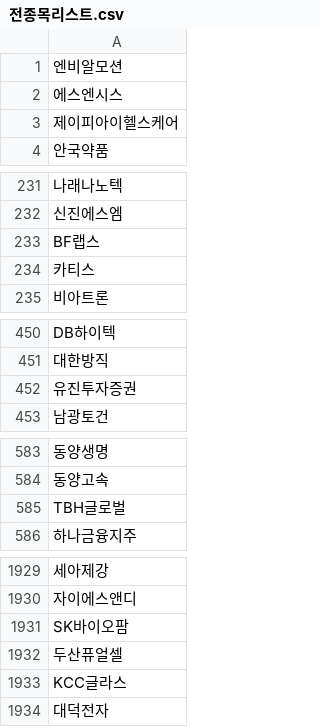
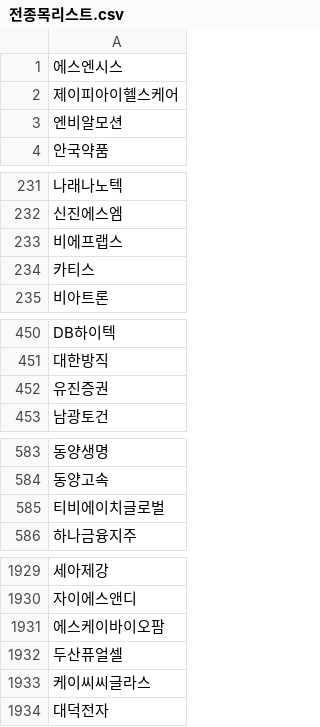
Before and after one commit to blackhole-24/FILMN9, a CSV file: 밸류에이션_파트/xbrl_data/전종목리스트.csv, drawn as a sheet; only a part is shown, gaps mark what is left out; the diff covers the shown part only; the diff names each change by its address in the sheet, - before the commit and + after, or states it on an @@ line.

Commit message:
peer

```diff
--- a/밸류에이션_파트/xbrl_data/전종목리스트.csv
+++ b/밸류에이션_파트/xbrl_data/전종목리스트.csv
@@ row 1 moved to row 3: 엔비알모션 @@
-A233: BF랩스
+A233: 비에프랩스
-A452: 유진투자증권
+A452: 유진증권
-A585: TBH글로벌
+A585: 티비에이치글로벌
-A1931: SK바이오팜
+A1931: 에스케이바이오팜
-A1933: KCC글라스
+A1933: 케이씨씨글라스
```
Also changed, not shown: 14 edited cells elsewhere in this file.
